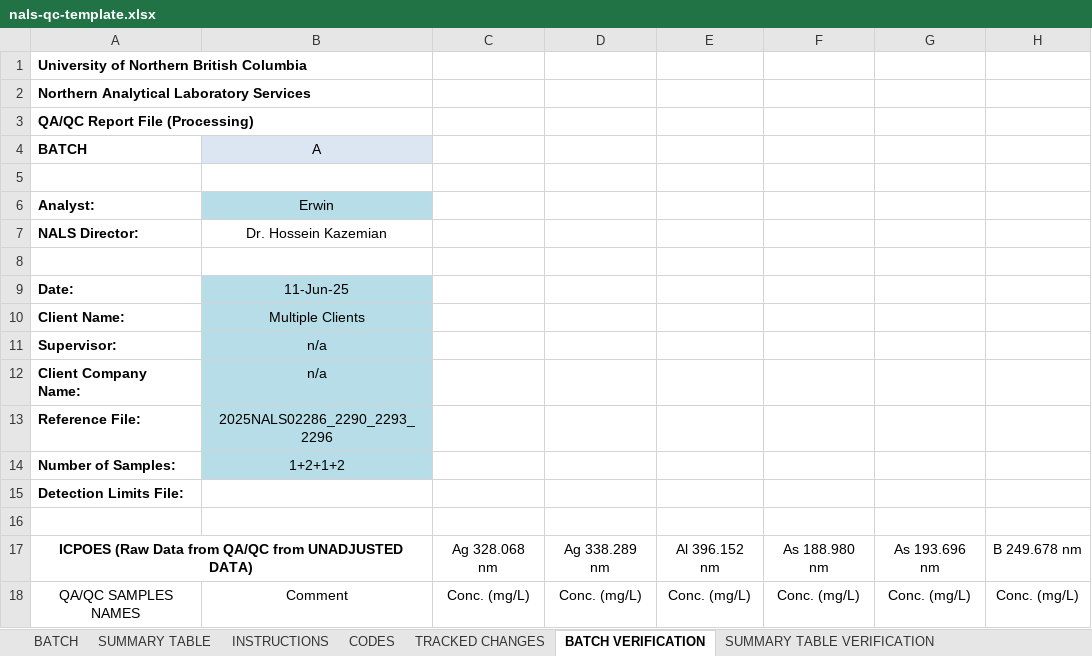
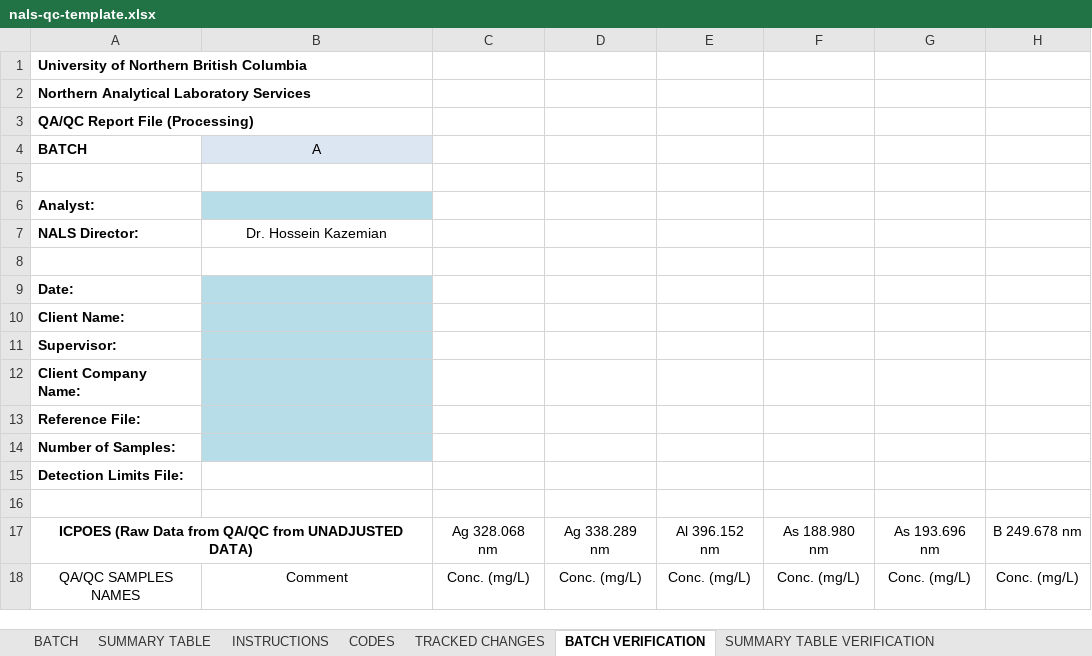
Before and after one commit to ahzs645/QCReport, an Excel workbook: app/public/templates/nals-qc-template.xlsx, sheet BATCH VERIFICATION, drawn as a sheet; only a part is shown; values as stored, in another font and other column widths than the file's, no borders; the diff covers the shown part only; the diff names each change by its address in the sheet, - before the commit and + after, or states it on an @@ line.

```diff
--- a/app/public/templates/nals-qc-template.xlsx (sheet BATCH VERIFICATION)
+++ b/app/public/templates/nals-qc-template.xlsx (sheet BATCH VERIFICATION)
-B6 (A): Erwin
+B6 (A): (empty)
-B9 (A): 11-Jun-25
+B9 (A): (empty)
-B10 (A): Multiple Clients
+B10 (A): (empty)
-B11:B12 (A): n/a
+B11:B12 (A): (empty)
-B13 (A): 2025NALS02286_2290_2293_2296
+B13 (A): (empty)
-B14 (A): 1+2+1+2
+B14 (A): (empty)
```
Also changed, not shown: 12 added rows and 12 removed rows elsewhere in this sheet, sheet SUMMARY TABLE VERIFICATION, sheet BATCH, hidden cells, app/public/templates/nals-results-template.xlsx, templates/nals-qc-template.xlsx, 9 other files.
